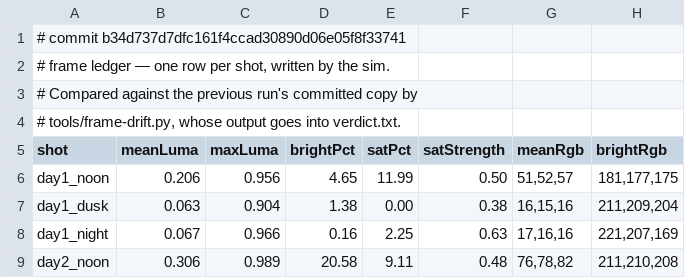
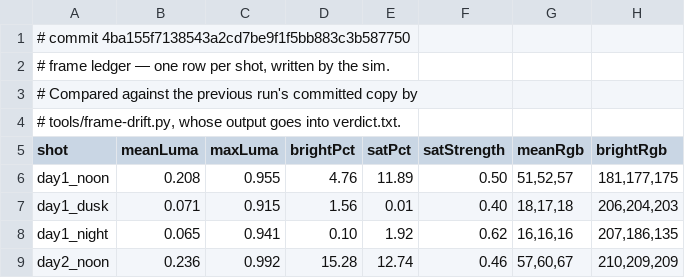
Before and after one commit to jsab258/wc26-picks, a TSV file: game-design/sim-shots/frames.tsv, drawn as a sheet; only a part is shown; the diff covers the shown part only.

```diff
--- a/game-design/sim-shots/frames.tsv
+++ b/game-design/sim-shots/frames.tsv
@@ -1,2 +1,2 @@
-# commit b34d737d7dfc161f4ccad30890d06e05f8f33741
+# commit 4ba155f7138543a2cd7be9f1f5bb883c3b587750
 # frame ledger — one row per shot, written by the sim.
@@ -5,5 +5,5 @@
 shot	meanLuma	maxLuma	brightPct	satPct	satStrength	meanRgb	brightRgb
-day1_noon	0.206	0.956	4.65	11.99	0.50	51,52,57	181,177,175
-day1_dusk	0.063	0.904	1.38	0.00	0.38	16,15,16	211,209,204
-day1_night	0.067	0.966	0.16	2.25	0.63	17,16,16	221,207,169
-day2_noon	0.306	0.989	20.58	9.11	0.48	76,78,82	211,210,208
+day1_noon	0.208	0.955	4.76	11.89	0.50	51,52,57	181,177,175
+day1_dusk	0.071	0.915	1.56	0.01	0.40	18,17,18	206,204,203
+day1_night	0.065	0.941	0.10	1.92	0.62	16,16,16	207,186,135
+day2_noon	0.236	0.992	15.28	12.74	0.46	57,60,67	210,209,209
```
Also changed, not shown: 168 edited cells elsewhere in this file, 20 other files.
